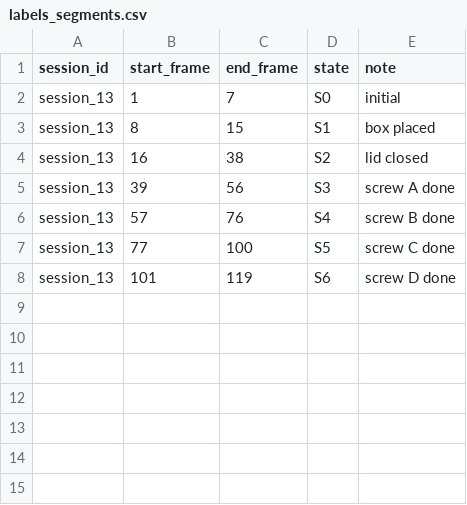
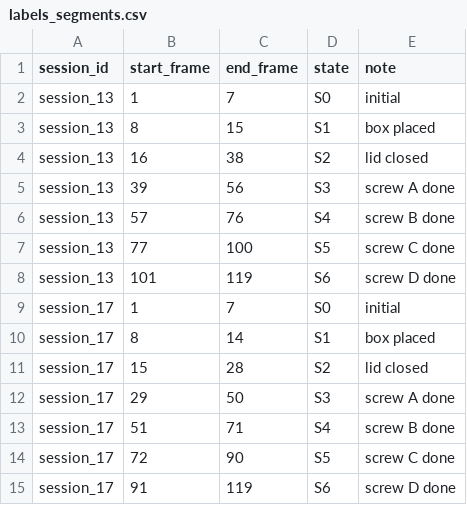
Before and after one commit to LuciTa81/AR-assembly-psr, a CSV file: labels/labels_segments.csv, drawn as a sheet.

Commit message:
Add session17 HMM v2 status pipeline

```diff
--- a/labels/labels_segments.csv
+++ b/labels/labels_segments.csv
@@ -8 +8,8 @@ session_13,77,100,S5,screw C done
 session_13,101,119,S6,screw D done
+session_17,1,7,S0,initial
+session_17,8,14,S1,box placed
+session_17,15,28,S2,lid closed
+session_17,29,50,S3,screw A done
+session_17,51,71,S4,screw B done
+session_17,72,90,S5,screw C done
+session_17,91,119,S6,screw D done
```
Also changed, not shown: 42 other files.
